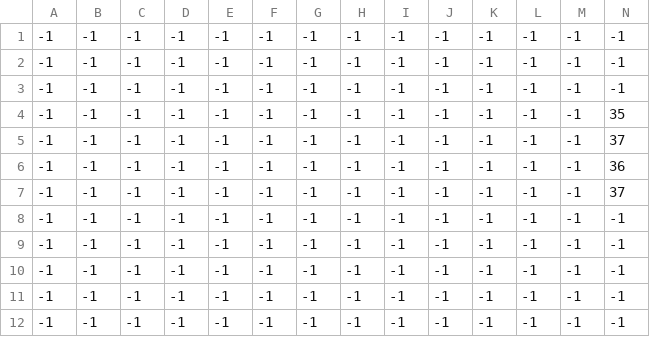
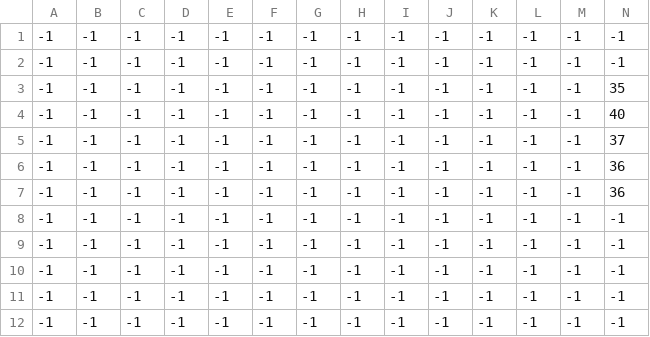
Before and after one commit to WiredSound/ld47, a CSV file: assets/src/main/resources/assets/maps/bridge enterance_bottomish.csv, drawn as a sheet; only a part is shown; removed rows and columns are numbered as before the commit, all else as after; rows hold the shown columns only; the diff names each change by its address in the sheet, - before the commit and + after, or states it on an @@ line.

```diff
--- a/assets/src/main/resources/assets/maps/bridge enterance_bottomish.csv
+++ b/assets/src/main/resources/assets/maps/bridge enterance_bottomish.csv
-row 3: -1 | -1 | -1 | -1 | -1 | -1 | -1 | -1 | -1 | -1 | -1 | -1 | -1 | -1
+row 4: -1 | -1 | -1 | -1 | -1 | -1 | -1 | -1 | -1 | -1 | -1 | -1 | -1 | 40
-row 7: -1 | -1 | -1 | -1 | -1 | -1 | -1 | -1 | -1 | -1 | -1 | -1 | -1 | 37
+row 7: -1 | -1 | -1 | -1 | -1 | -1 | -1 | -1 | -1 | -1 | -1 | -1 | -1 | 36
```
Also changed, not shown: 22 other files.
